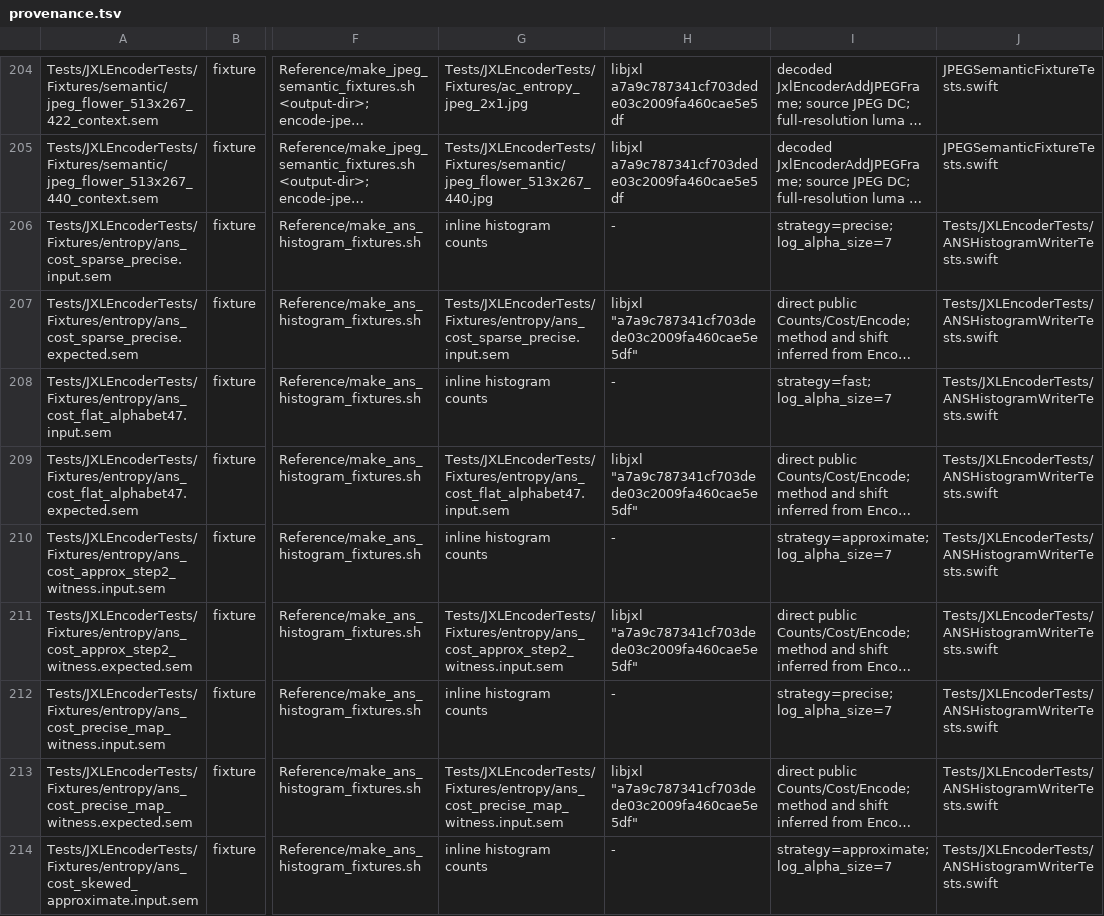
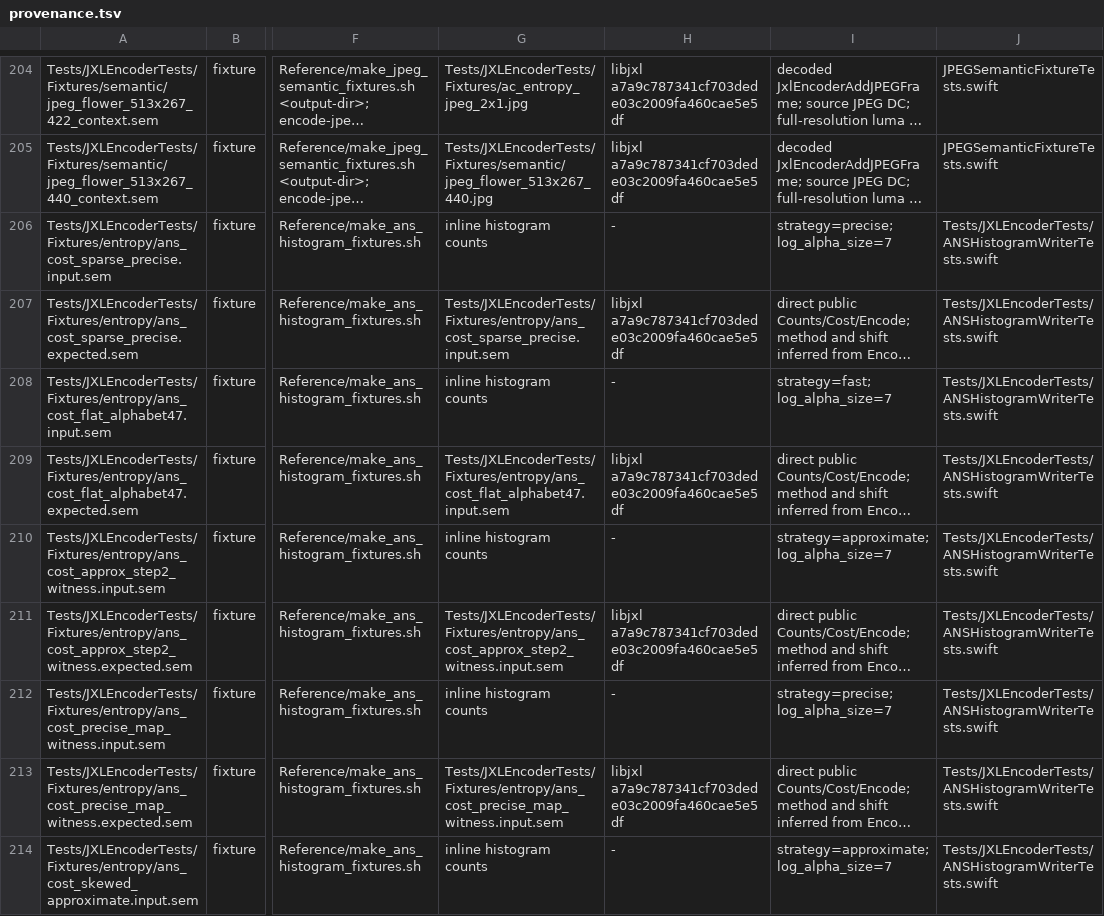
Before and after one commit to germ-network/jxl-encoder-swift, a TSV file: Reference/provenance.tsv, drawn as a sheet; only a part is shown, gaps mark what is left out; long unchanged cells end in …; the diff covers the shown part only; the diff names each change by its address in the sheet, - before the commit and + after, or states it on an @@ line.

```diff
--- a/Reference/provenance.tsv
+++ b/Reference/provenance.tsv
-H207: libjxl "a7a9c787341cf703dede03c2009fa460cae5e5df"
+H207: libjxl a7a9c787341cf703dede03c2009fa460cae5e5df
-H209: libjxl "a7a9c787341cf703dede03c2009fa460cae5e5df"
+H209: libjxl a7a9c787341cf703dede03c2009fa460cae5e5df
-H211: libjxl "a7a9c787341cf703dede03c2009fa460cae5e5df"
+H211: libjxl a7a9c787341cf703dede03c2009fa460cae5e5df
-H213: libjxl "a7a9c787341cf703dede03c2009fa460cae5e5df"
+H213: libjxl a7a9c787341cf703dede03c2009fa460cae5e5df
```
Also changed, not shown: 10 edited cells elsewhere in this file, Reference/decision-inventory.tsv, 4 other files.
